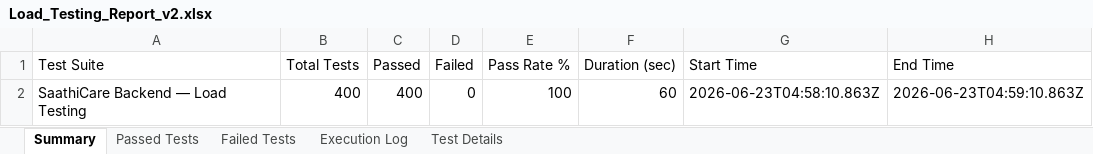
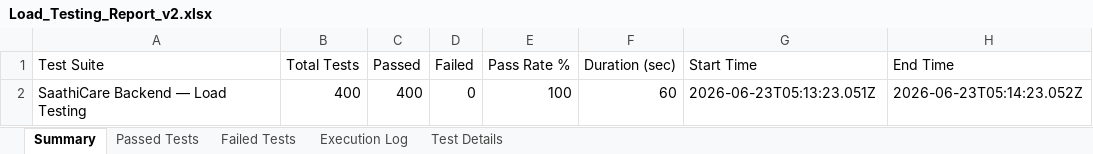
Before and after one commit to sanjeevmenon27/SAATHI, an Excel workbook: Final_Test_Reports/Load_Testing_Report_v2.xlsx, sheet Summary, drawn as a sheet; values as stored, in another font and other column widths than the file's, no borders; the diff names each change by its address in the sheet, - before the commit and + after, or states it on an @@ line.

```diff
--- a/Final_Test_Reports/Load_Testing_Report_v2.xlsx (sheet Summary)
+++ b/Final_Test_Reports/Load_Testing_Report_v2.xlsx (sheet Summary)
-G2 (Start Time): 2026-06-23T04:58:10.863Z
+G2 (Start Time): 2026-06-23T05:13:23.051Z
-H2 (End Time): 2026-06-23T04:59:10.863Z
+H2 (End Time): 2026-06-23T05:14:23.052Z
```
Also changed, not shown: sheet Execution Log, sheet Passed Tests, sheet Test Details, Final_Test_Reports/Backend_API_Security_Report_v2.xlsx, Final_Test_Reports/Frontend_E2E_Test_Report_v2.xlsx, 1 other file.
